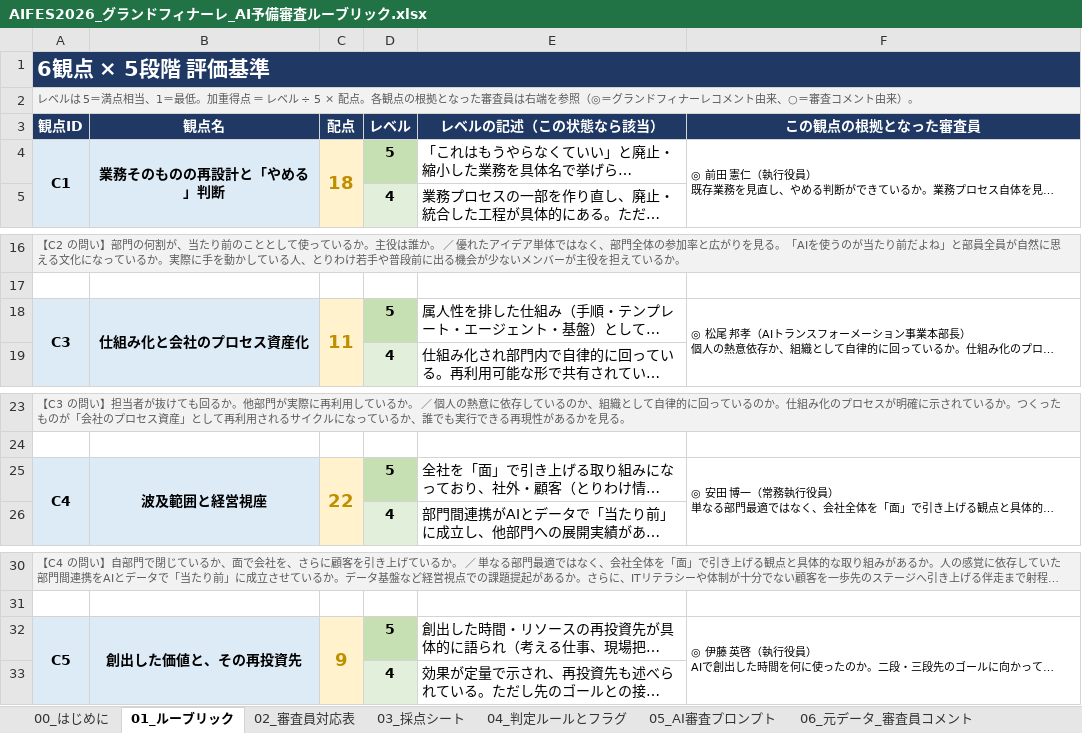
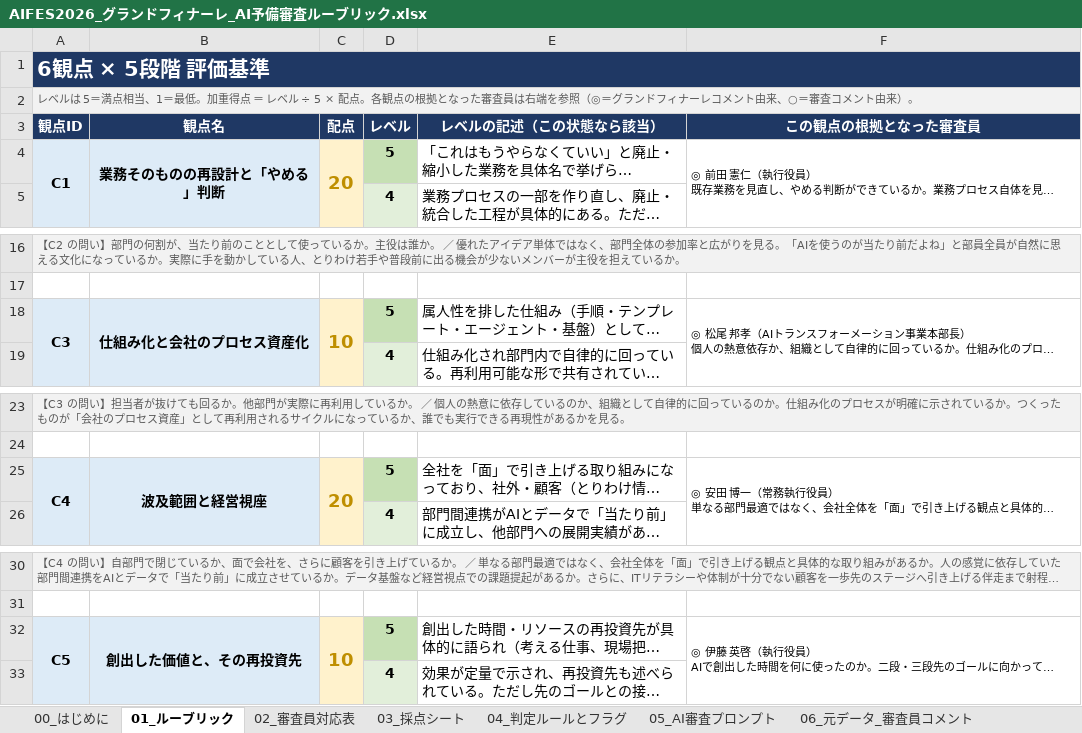
Before and after one commit to red-magician/yassi, an Excel workbook: aifes-rubric/AIFES2026_グランドフィナーレ_AI予備審査ルーブリック.xlsx, sheet 01_ルーブリック, drawn as a sheet; only a part is shown, gaps mark what is left out; long unchanged cells end in …; values as stored, in another font and other column widths than the file's, no borders; the diff names each change by its address in the sheet, - before the commit and + after, or states it on an @@ line.

```diff
--- a/aifes-rubric/AIFES2026_グランドフィナーレ_AI予備審査ルーブリック.xlsx (sheet 01_ルーブリック)
+++ b/aifes-rubric/AIFES2026_グランドフィナーレ_AI予備審査ルーブリック.xlsx (sheet 01_ルーブリック)
-C4 (配点): 18
+C4 (配点): 20
-C18 (配点): 11
+C18 (配点): 10
-C25 (配点): 22
+C25 (配点): 20
-C32 (配点): 9
+C32 (配点): 10
```
Also changed, not shown: sheet 02_審査員対応表, sheet 03_採点シート, sheet 05_AI審査プロンプト, sheet 00_はじめに, sheet 04_判定ルールとフラグ, 6 other files.
